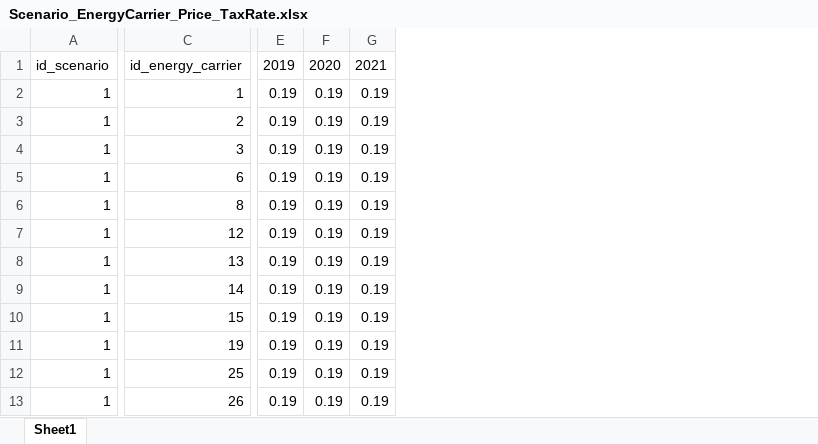
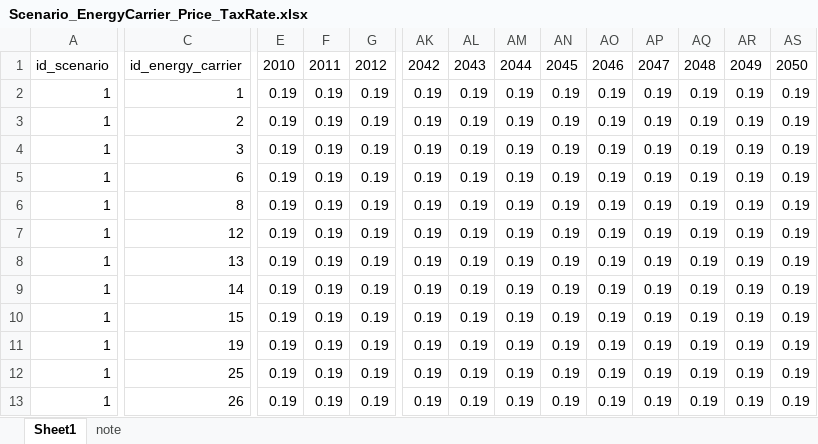
Before and after one commit to SongminYu/render, an Excel workbook: projects/test_building/input/Scenario_EnergyCarrier_Price_TaxRate.xlsx, sheet Sheet1, drawn as a sheet; only a part is shown, gaps mark what is left out; values as stored, in another font and other column widths than the file's, no borders; table styles not drawn; the diff covers the shown part only; the diff names each change by its address in the sheet, - before the commit and + after, or states it on an @@ line.

```diff
--- a/projects/test_building/input/Scenario_EnergyCarrier_Price_TaxRate.xlsx (sheet Sheet1)
+++ b/projects/test_building/input/Scenario_EnergyCarrier_Price_TaxRate.xlsx (sheet Sheet1)
+sheet tab: note
+column AK, rows 1-13: 2042 | 0.19 | 0.19 | 0.19 | 0.19 | 0.19 | 0.19 | 0.19 | 0.19 | 0.19 | 0.19 | 0.19 | 0.19
+column AL, rows 1-13: 2043 | 0.19 | 0.19 | 0.19 | 0.19 | 0.19 | 0.19 | 0.19 | 0.19 | 0.19 | 0.19 | 0.19 | 0.19
+column AM, rows 1-13: 2044 | 0.19 | 0.19 | 0.19 | 0.19 | 0.19 | 0.19 | 0.19 | 0.19 | 0.19 | 0.19 | 0.19 | 0.19
+column AN, rows 1-13: 2045 | 0.19 | 0.19 | 0.19 | 0.19 | 0.19 | 0.19 | 0.19 | 0.19 | 0.19 | 0.19 | 0.19 | 0.19
+column AO, rows 1-13: 2046 | 0.19 | 0.19 | 0.19 | 0.19 | 0.19 | 0.19 | 0.19 | 0.19 | 0.19 | 0.19 | 0.19 | 0.19
+column AP, rows 1-13: 2047 | 0.19 | 0.19 | 0.19 | 0.19 | 0.19 | 0.19 | 0.19 | 0.19 | 0.19 | 0.19 | 0.19 | 0.19
+column AQ, rows 1-13: 2048 | 0.19 | 0.19 | 0.19 | 0.19 | 0.19 | 0.19 | 0.19 | 0.19 | 0.19 | 0.19 | 0.19 | 0.19
+column AR, rows 1-13: 2049 | 0.19 | 0.19 | 0.19 | 0.19 | 0.19 | 0.19 | 0.19 | 0.19 | 0.19 | 0.19 | 0.19 | 0.19
+column AS, rows 1-13: 2050 | 0.19 | 0.19 | 0.19 | 0.19 | 0.19 | 0.19 | 0.19 | 0.19 | 0.19 | 0.19 | 0.19 | 0.19
-E1: 2019
+E1: 2010
-F1: 2020
+F1: 2011
-G1: 2021
+G1: 2012
```
Also changed, not shown: 29 edited cells elsewhere in this sheet, projects/test_building/input/Parameter_Building_Coverage.xlsx, projects/test_building/input/Scenario_EnergyCarrier_Price_CO2Emission.xlsx, 11 other files.
